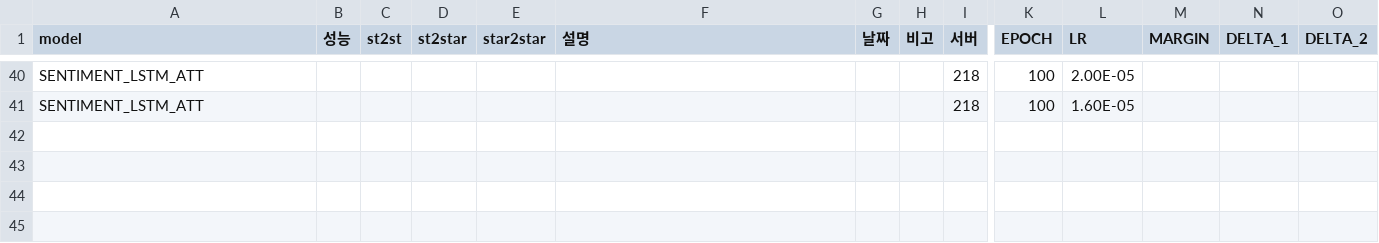
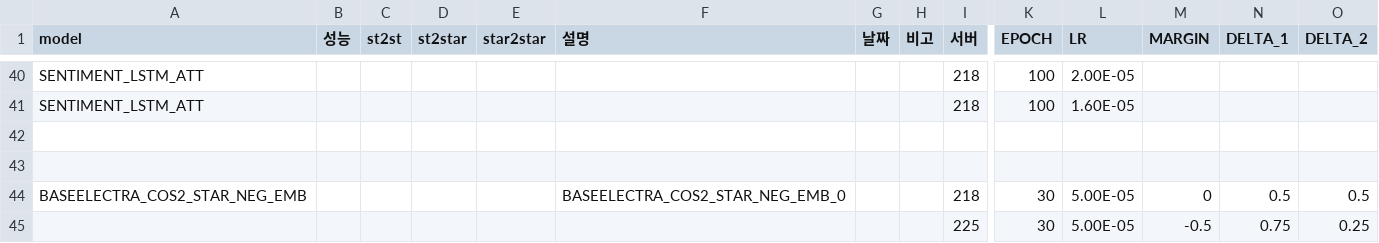
Before and after one commit to KimGyunYeop/SentimentAnalysis_korean_GC, a CSV file: final_experiement_result.csv, drawn as a sheet; only a part is shown, gaps mark what is left out; rows hold the shown columns only; the diff names each change by its address in the sheet, - before the commit and + after, or states it on an @@ line.

Commit message:
Add files via upload

```diff
--- a/final_experiement_result.csv
+++ b/final_experiement_result.csv
+row 42: (empty)
+row 43: (empty)
+row 44: BASEELECTRA_COS2_STAR_NEG_EMB |  |  |  |  | BASEELECTRA_COS2_STAR_NEG_EMB_0 |  |  | 218 | 30 | 5.00E-05 | 0 | 0.5 | 0.5
+row 45:  |  |  |  |  |  |  |  | 225 | 30 | 5.00E-05 | -0.5 | 0.75 | 0.25
```
